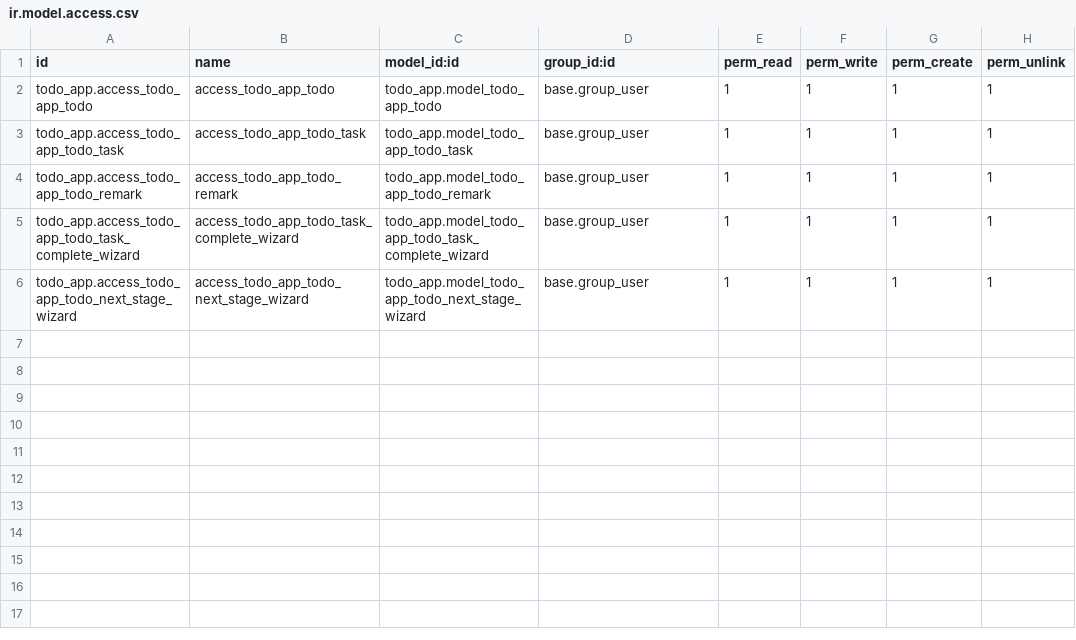
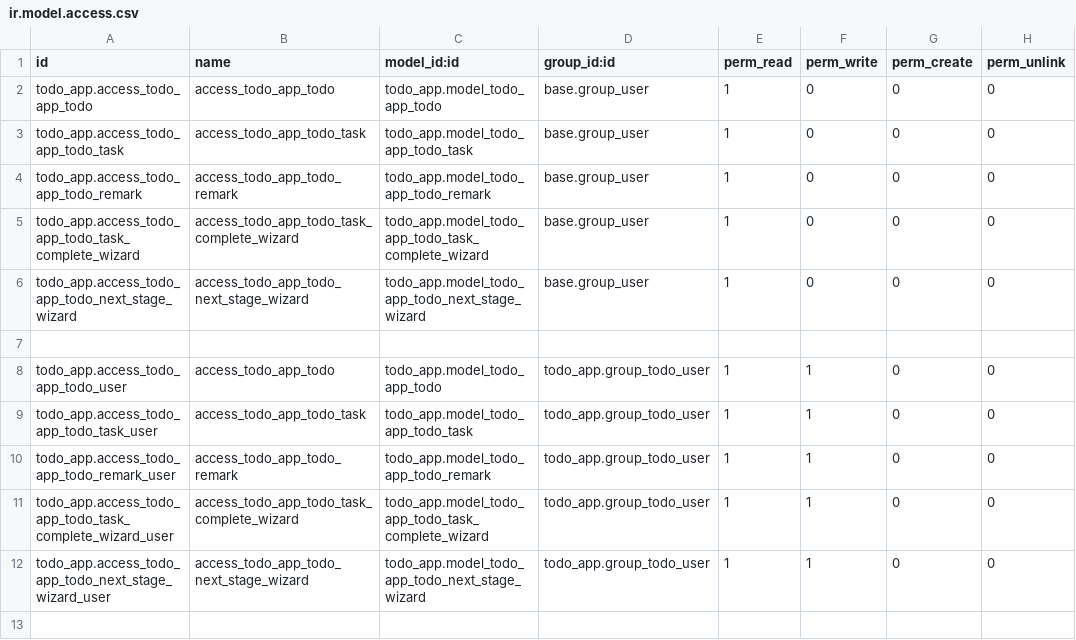
Before and after one commit to Bhabishworgrg/helpdesk-system, a CSV file: modules/todo_app/security/ir.model.access.csv, drawn as a sheet; only a part is shown; the diff covers the shown part only.

Commit message:
Add access rights for each todo role

```diff
--- a/modules/todo_app/security/ir.model.access.csv
+++ b/modules/todo_app/security/ir.model.access.csv
@@ -1,6 +1,13 @@
 id,name,model_id:id,group_id:id,perm_read,perm_write,perm_create,perm_unlink
-todo_app.access_todo_app_todo,access_todo_app_todo,todo_app.model_todo_app_todo,base.group_user,1,1,1,1
-todo_app.access_todo_app_todo_task,access_todo_app_todo_task,todo_app.model_todo_app_todo_task,base.group_user,1,1,1,1
-todo_app.access_todo_app_todo_remark,access_todo_app_todo_remark,todo_app.model_todo_app_todo_remark,base.group_user,1,1,1,1
-todo_app.access_todo_app_todo_task_complete_wizard,access_todo_app_todo_task_complete_wizard,todo_app.model_todo_app_todo_task_complete_wizard,base.group_user,1,1,1,1
-todo_app.access_todo_app_todo_next_stage_wizard,access_todo_app_todo_next_stage_wizard,todo_app.model_todo_app_todo_next_stage_wizard,base.group_user,1,1,1,1
+todo_app.access_todo_app_todo,access_todo_app_todo,todo_app.model_todo_app_todo,base.group_user,1,0,0,0
+todo_app.access_todo_app_todo_task,access_todo_app_todo_task,todo_app.model_todo_app_todo_task,base.group_user,1,0,0,0
+todo_app.access_todo_app_todo_remark,access_todo_app_todo_remark,todo_app.model_todo_app_todo_remark,base.group_user,1,0,0,0
+todo_app.access_todo_app_todo_task_complete_wizard,access_todo_app_todo_task_complete_wizard,todo_app.model_todo_app_todo_task_complete_wizard,base.group_user,1,0,0,0
+todo_app.access_todo_app_todo_next_stage_wizard,access_todo_app_todo_next_stage_wizard,todo_app.model_todo_app_todo_next_stage_wizard,base.group_user,1,0,0,0
+
+todo_app.access_todo_app_todo_user,access_todo_app_todo,todo_app.model_todo_app_todo,todo_app.group_todo_user,1,1,0,0
+todo_app.access_todo_app_todo_task_user,access_todo_app_todo_task,todo_app.model_todo_app_todo_task,todo_app.group_todo_user,1,1,0,0
+todo_app.access_todo_app_todo_remark_user,access_todo_app_todo_remark,todo_app.model_todo_app_todo_remark,todo_app.group_todo_user,1,1,0,0
+todo_app.access_todo_app_todo_task_complete_wizard_user,access_todo_app_todo_task_complete_wizard,todo_app.model_todo_app_todo_task_complete_wizard,todo_app.group_todo_user,1,1,0,0
+todo_app.access_todo_app_todo_next_stage_wizard_user,access_todo_app_todo_next_stage_wizard,todo_app.model_todo_app_todo_next_stage_wizard,todo_app.group_todo_user,1,1,0,0
+
```
Also changed, not shown: 11 added rows elsewhere in this file, 1 other file.
